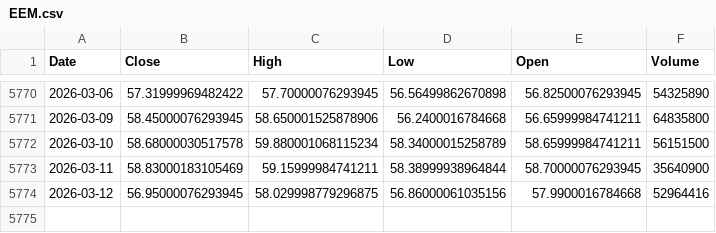
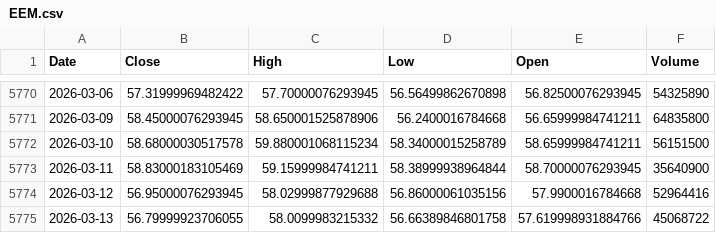
Before and after one commit to kittycapital/asset-forecast, a CSV file: data/raw/EEM.csv, drawn as a sheet; only a part is shown, gaps mark what is left out.

```diff
--- a/data/raw/EEM.csv
+++ b/data/raw/EEM.csv
@@ -5773,2 +5773,3 @@ Date,Close,High,Low,Open,Volume
 2026-03-11,58.83000183105469,59.15999984741211,58.38999938964844,58.70000076293945,35640900
-2026-03-12,56.95000076293945,58.029998779296875,56.86000061035156,57.9900016784668,52964416
+2026-03-12,56.95000076293945,58.02999877929688,56.86000061035156,57.9900016784668,52964416
+2026-03-13,56.79999923706055,58.0099983215332,56.66389846801758,57.619998931884766,45068722
```
Also changed, not shown: data/raw/DIA.csv, data/raw/GLD.csv, 29 other files.
